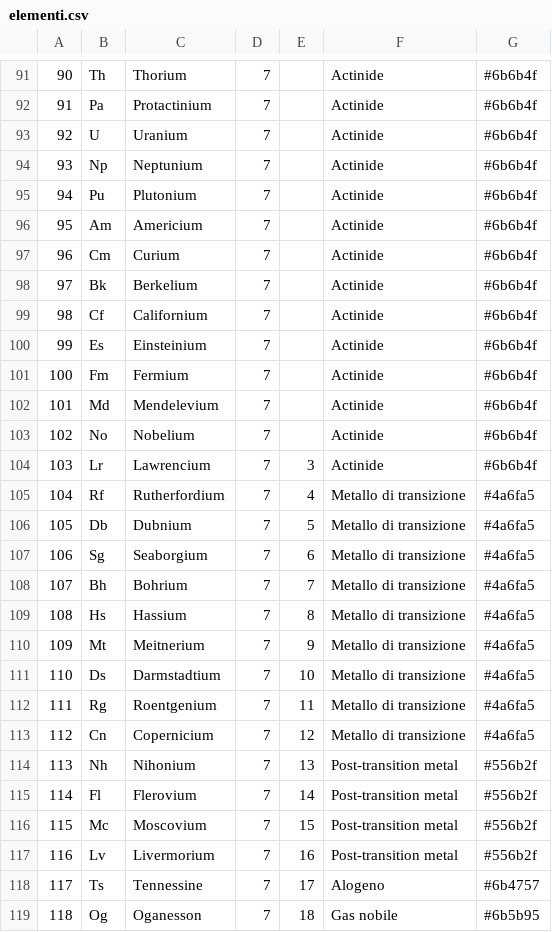
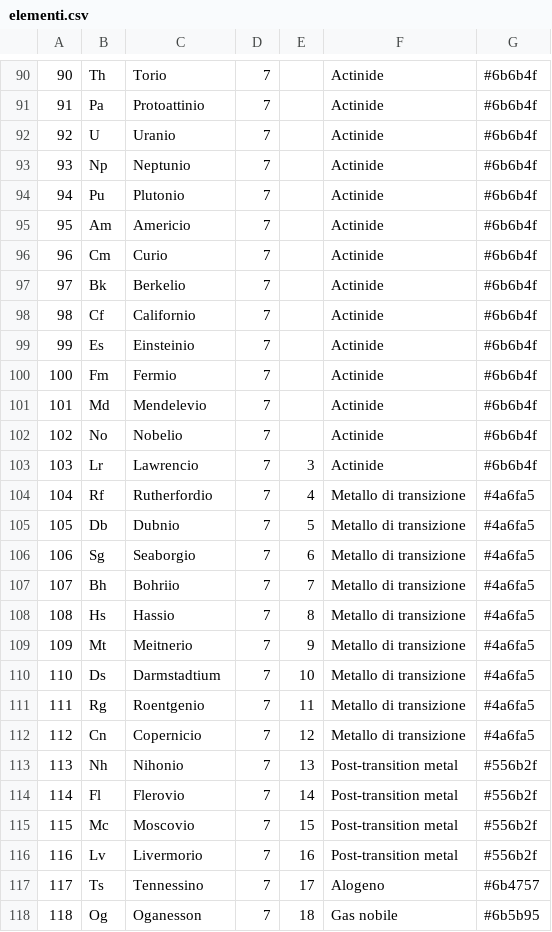
Before and after one commit to Brunjo11/periodic-quiz, a CSV file: data/elementi.csv, drawn as a sheet; only a part is shown, gaps mark what is left out; addresses are those after the commit; the diff covers the shown part only; the diff names each change by its address in the sheet, - before the commit and + after, or states it on an @@ line.

Commit message:
Update elementi.csv

```diff
--- a/data/elementi.csv
+++ b/data/elementi.csv
-C90: Thorium
+C90: Torio
-C91: Protactinium
+C91: Protoattinio
-C92: Uranium
+C92: Uranio
-C93: Neptunium
+C93: Neptunio
-C94: Plutonium
+C94: Plutonio
-C95: Americium
+C95: Americio
-C96: Curium
+C96: Curio
-C97: Berkelium
+C97: Berkelio
-C98: Californium
+C98: Californio
-C99: Einsteinium
+C99: Einsteinio
-C100: Fermium
+C100: Fermio
-C101: Mendelevium
+C101: Mendelevio
-C102: Nobelium
+C102: Nobelio
-C103: Lawrencium
+C103: Lawrencio
-C104: Rutherfordium
+C104: Rutherfordio
-C105: Dubnium
+C105: Dubnio
-C106: Seaborgium
+C106: Seaborgio
-C107: Bohrium
+C107: Bohriio
-C108: Hassium
+C108: Hassio
-C109: Meitnerium
+C109: Meitnerio
-C111: Roentgenium
+C111: Roentgenio
-C112: Copernicium
+C112: Copernicio
-C113: Nihonium
+C113: Nihonio
-C114: Flerovium
+C114: Flerovio
-C115: Moscovium
+C115: Moscovio
-C116: Livermorium
+C116: Livermorio
-C117: Tennessine
+C117: Tennessino
```
Also changed, not shown: 1 removed row and 85 edited cells elsewhere in this file.
